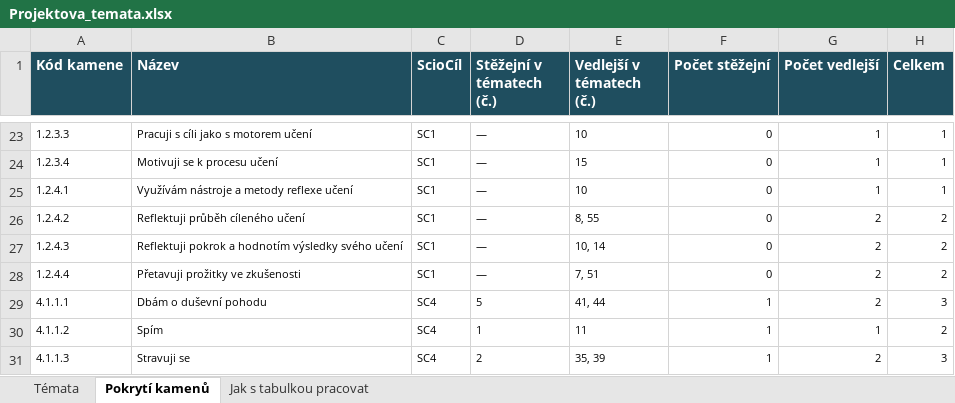
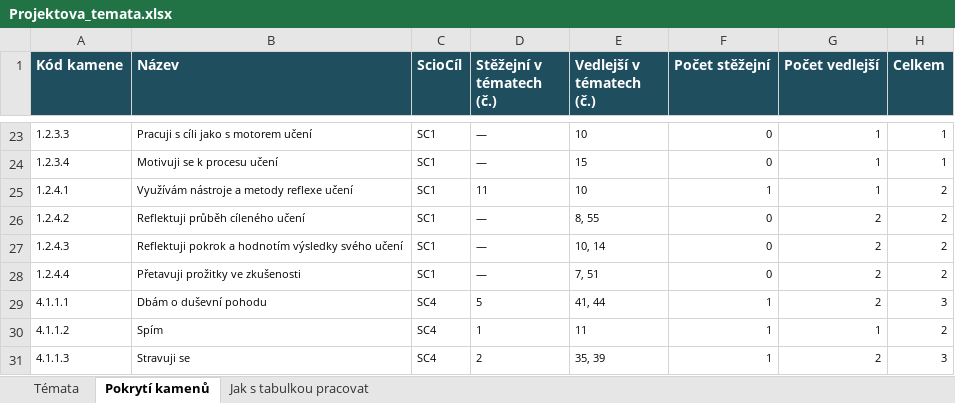
Before and after one commit to HuanCraven/projekty, an Excel workbook: vystupy/Projektova_temata.xlsx, sheet Pokrytí kamenů, drawn as a sheet; only a part is shown, gaps mark what is left out; values as stored, in another font and other column widths than the file's, no borders; the diff names each change by its address in the sheet, - before the commit and + after, or states it on an @@ line.

```diff
--- a/vystupy/Projektova_temata.xlsx (sheet Pokrytí kamenů)
+++ b/vystupy/Projektova_temata.xlsx (sheet Pokrytí kamenů)
-D25 (Stěžejní v tématech (č.)): —
+D25 (Stěžejní v tématech (č.)): 11
-F25 (Počet stěžejní): 0
+F25 (Počet stěžejní): 1
-H25 (Celkem): 1
+H25 (Celkem): 2
```
Also changed, not shown: sheet Témata, 9 other files.
